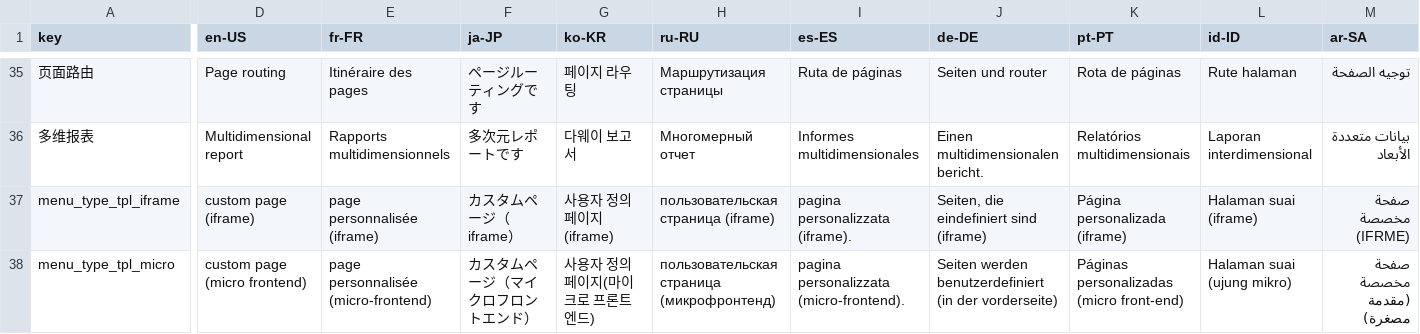
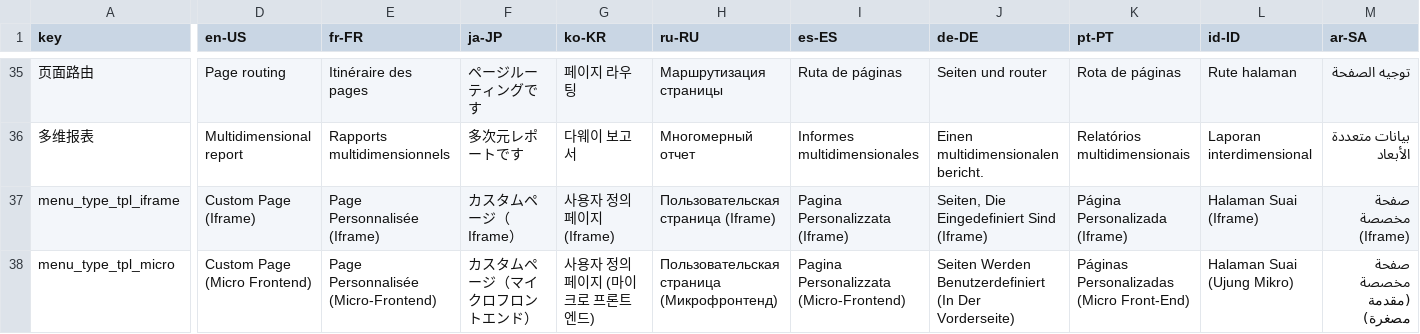
Before and after one commit to erupts/erupt, a CSV file: erupt-core/src/main/resources/i18n/erupt.i18n.csv, drawn as a sheet; only a part is shown, gaps mark what is left out; the diff names each change by its address in the sheet, - before the commit and + after, or states it on an @@ line.

```diff
--- a/erupt-core/src/main/resources/i18n/erupt.i18n.csv
+++ b/erupt-core/src/main/resources/i18n/erupt.i18n.csv
-D37 (en-US): custom page (iframe)
+D37 (en-US): Custom Page (Iframe)
-E37 (fr-FR): page personnalisée (iframe)
+E37 (fr-FR): Page Personnalisée (Iframe)
-F37 (ja-JP): カスタムページ（iframe）
+F37 (ja-JP): カスタムページ（Iframe）
-G37 (ko-KR): 사용자 정의 페이지(iframe)
+G37 (ko-KR): 사용자 정의 페이지 (Iframe)
-H37 (ru-RU): пользовательская страница (iframe)
+H37 (ru-RU): Пользовательская страница (Iframe)
-I37 (es-ES): pagina personalizzata (iframe).
+I37 (es-ES): Pagina Personalizzata (Iframe)
-J37 (de-DE): Seiten, die eindefiniert sind (iframe)
+J37 (de-DE): Seiten, Die Eingedefiniert Sind (Iframe)
-K37 (pt-PT): Página personalizada (iframe)
+K37 (pt-PT): Página Personalizada (Iframe)
-L37 (id-ID): Halaman suai (iframe)
+L37 (id-ID): Halaman Suai (Iframe)
-M37 (ar-SA): صفحة مخصصة (IFRME)
+M37 (ar-SA): صفحة مخصصة (Iframe)
-D38 (en-US): custom page (micro frontend)
+D38 (en-US): Custom Page (Micro Frontend)
-E38 (fr-FR): page personnalisée (micro-frontend)
+E38 (fr-FR): Page Personnalisée (Micro-Frontend)
-G38 (ko-KR): 사용자 정의 페이지(마이크로 프론트엔드)
+G38 (ko-KR): 사용자 정의 페이지 (마이크로 프론트엔드)
-H38 (ru-RU): пользовательская страница (микрофронтенд)
+H38 (ru-RU): Пользовательская страница (Микрофронтенд)
-I38 (es-ES): pagina personalizzata (micro-frontend).
+I38 (es-ES): Pagina Personalizzata (Micro-Frontend)
-J38 (de-DE): Seiten werden benutzerdefiniert (in der vorderseite)
+J38 (de-DE): Seiten Werden Benutzerdefiniert (In Der Vorderseite)
-K38 (pt-PT): Páginas personalizadas (micro front-end)
+K38 (pt-PT): Páginas Personalizadas (Micro Front-End)
-L38 (id-ID): Halaman suai (ujung mikro)
+L38 (id-ID): Halaman Suai (Ujung Mikro)
```
